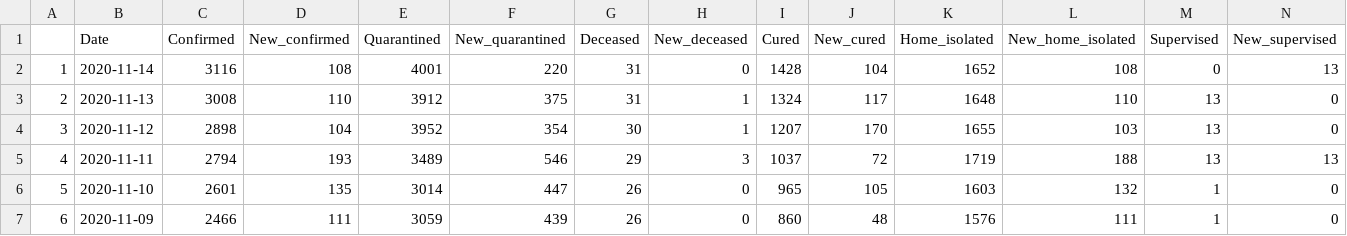
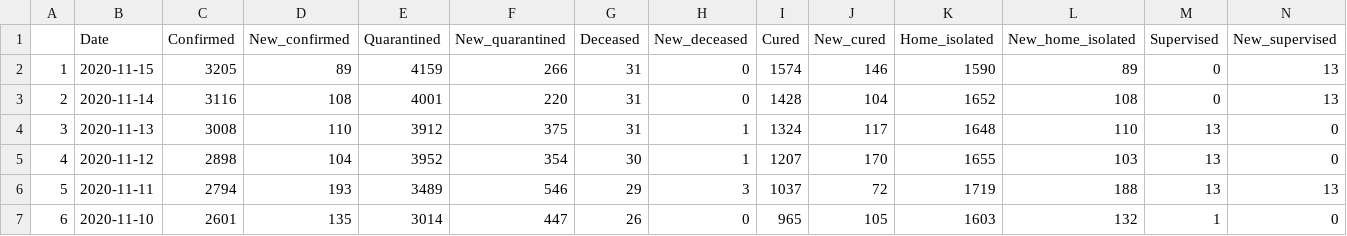
Before and after one commit to mstaczek/Covid-19-Piaseczno, a CSV file: danePiaseczno_latest.csv, drawn as a sheet; only a part is shown; the shorter side is filled out with more unchanged rows; addresses are those after the commit; rows hold the shown columns only; the diff names each change by its address in the sheet, - before the commit and + after, or states it on an @@ line.

```diff
--- a/danePiaseczno_latest.csv
+++ b/danePiaseczno_latest.csv
+row 2: 1 | 2020-11-15 | 3205 | 89 | 4159 | 266 | 31 | 0 | 1574 | 146 | 1590 | 89 | 0 | 13
@@ column A renumbered from row 3 down @@
```
Also changed, not shown: 1 other file.
